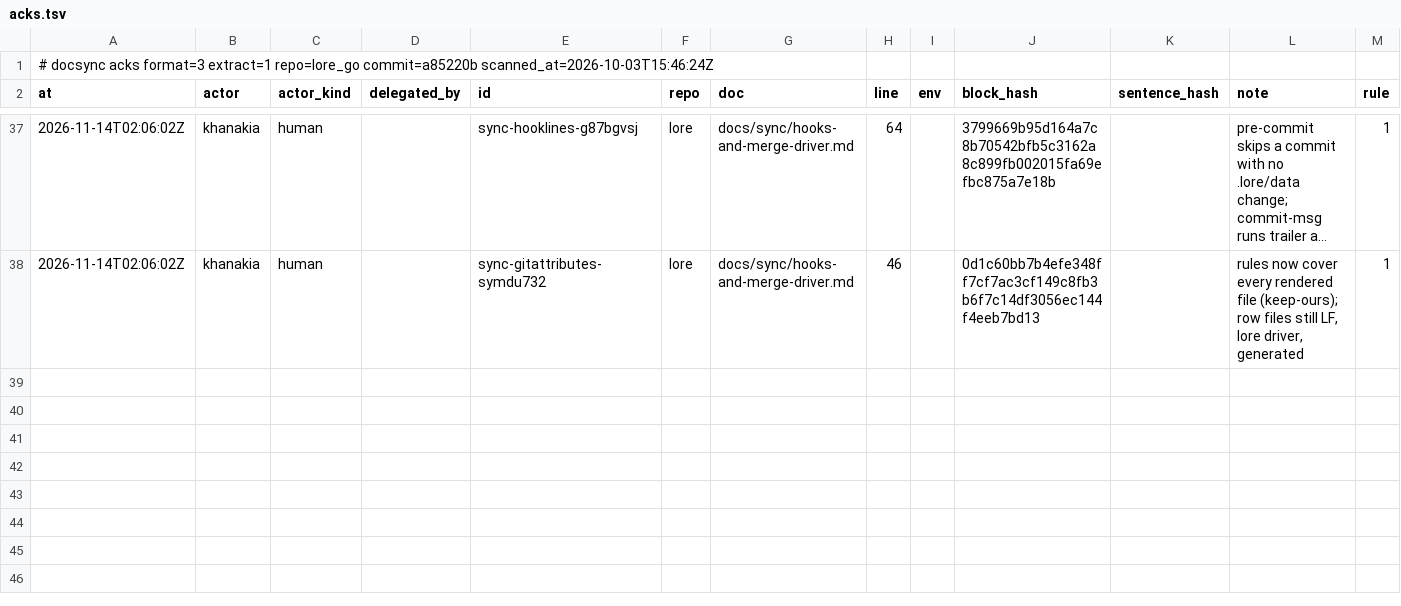
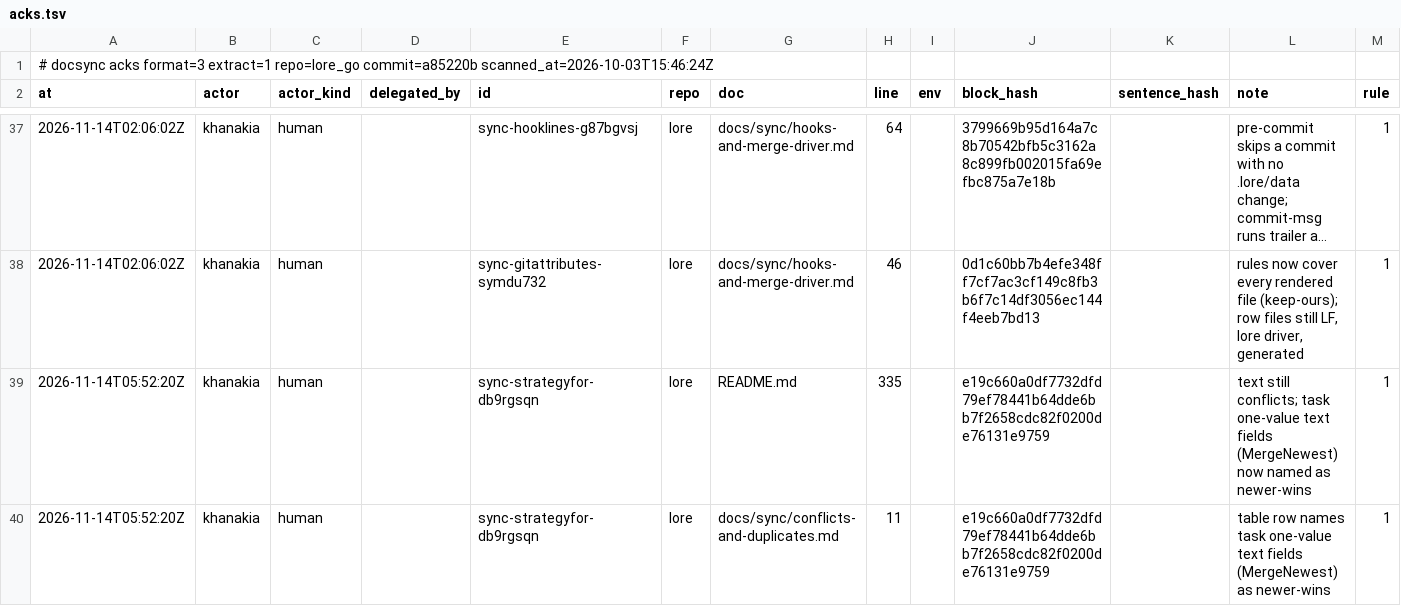
Before and after one commit to thesatellite-ai/lore, a TSV file: .ds/acks.tsv, drawn as a sheet; only a part is shown, gaps mark what is left out; long unchanged cells end in …; rows hold the shown columns only; the diff names each change by its address in the sheet, - before the commit and + after, or states it on an @@ line.

Commit message:
fix(gate): after-land green on batch 18: org import names the address, sync in a bare repo, tests follow round 3's intended changes [skip release]
- org import of a store that does not exist names the address and the admin to ask (an unreachable one still says retry); sync and sync status in a bare repository say so.
- Tests, stories and docs transcripts follow batch 18's intended changes: lore init in a client repo asks for --yes, list paging floors, LORE.md over budget prints one footer, the new commands have their sweep rows; docs citations re-acked.

```diff
--- a/.ds/acks.tsv
+++ b/.ds/acks.tsv
+row 39: 2026-11-14T05:52:20Z | khanakia | human |  | sync-strategyfor-db9rgsqn | lore | README.md | 335 |  | e19c660a0df7732dfd79ef78441b64dde6bb7f2658cdc82f0200de76131e9759 |  | text still conflicts; task one-value text fields (MergeNewest) now named as newer-wins | 1
+row 40: 2026-11-14T05:52:20Z | khanakia | human |  | sync-strategyfor-db9rgsqn | lore | docs/sync/conflicts-and-duplicates.md | 11 |  | e19c660a0df7732dfd79ef78441b64dde6bb7f2658cdc82f0200de76131e9759 |  | table row names task one-value text fields (MergeNewest) as newer-wins | 1
```
Also changed, not shown: .ds/ledger.tsv, .ds/refs.tsv, 25 other files.
